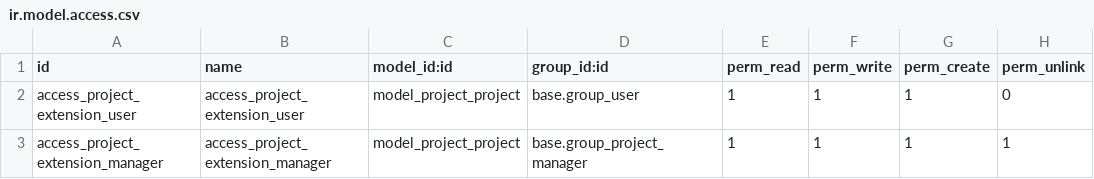
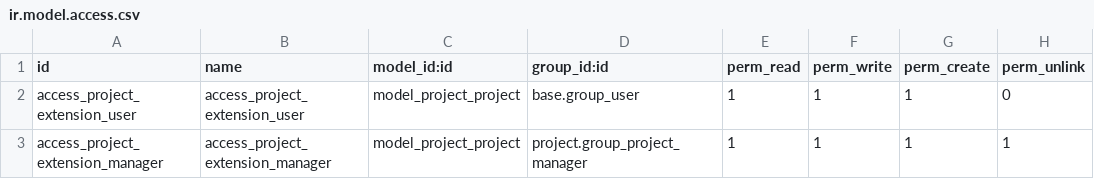
Before and after one commit to Joaquin-04/Project_Custom, a CSV file: security/ir.model.access.csv, drawn as a sheet.

Commit message:
<fix> Modificando permisos.

```diff
--- a/security/ir.model.access.csv
+++ b/security/ir.model.access.csv
@@ -2,2 +2,2 @@ id,name,model_id:id,group_id:id,perm_read,perm_write,perm_create,perm_unlink
 access_project_extension_user,access_project_extension_user,model_project_project,base.group_user,1,1,1,0
-access_project_extension_manager,access_project_extension_manager,model_project_project,base.group_project_manager,1,1,1,1
+access_project_extension_manager,access_project_extension_manager,model_project_project,project.group_project_manager,1,1,1,1
```
